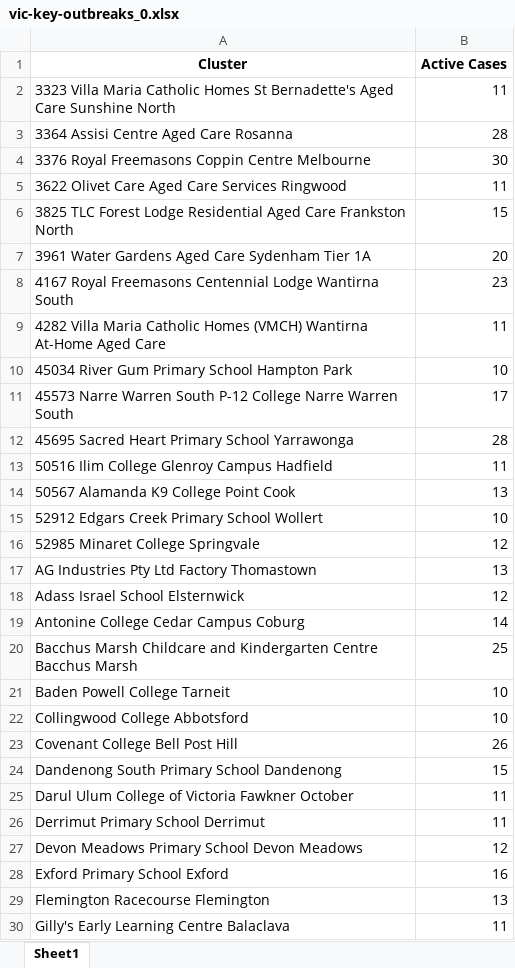
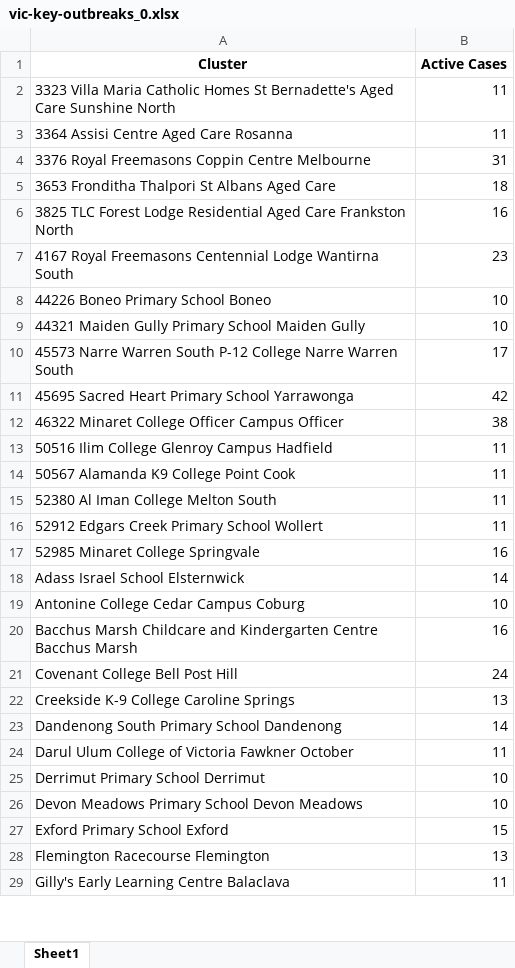
Before and after one commit to Mike-Honey/covid-19-outbreak-paths, an Excel workbook: vic-key-outbreaks_0.xlsx, sheet Sheet1, drawn as a sheet; only a part is shown; values as stored, in another font and other column widths than the file's, no borders; removed rows and columns are numbered as before the commit, all else as after; the diff covers the shown part only; the diff names each change by its address in the sheet, - before the commit and + after, or states it on an @@ line.

```diff
--- a/vic-key-outbreaks_0.xlsx (sheet Sheet1)
+++ b/vic-key-outbreaks_0.xlsx (sheet Sheet1)
-B3 (Active Cases): 28
+B3 (Active Cases): 11
-B4 (Active Cases): 30
+B4 (Active Cases): 31
-row 5: 3622 Olivet Care Aged Care Services Ringwood | 11
+row 5: 3653 Fronditha Thalpori St Albans Aged Care | 18
-B6 (Active Cases): 15
+B6 (Active Cases): 16
-row 7: 3961 Water Gardens Aged Care Sydenham Tier 1A | 20
-row 9: 4282 Villa Maria Catholic Homes (VMCH) Wantirna At-Home Aged Care | 11
+row 8: 44226 Boneo Primary School Boneo | 10
-A9 (Cluster): 45034 River Gum Primary School Hampton Park
+A9 (Cluster): 44321 Maiden Gully Primary School Maiden Gully
-B11 (Active Cases): 28
+B11 (Active Cases): 42
+row 12: 46322 Minaret College Officer Campus Officer | 38
-B14 (Active Cases): 13
+B14 (Active Cases): 11
+row 15: 52380 Al Iman College Melton South | 11
-B16 (Active Cases): 10
+B16 (Active Cases): 11
-B17 (Active Cases): 12
+B17 (Active Cases): 16
-row 17: AG Industries Pty Ltd Factory Thomastown | 13
-B18 (Active Cases): 12
+B18 (Active Cases): 14
-B19 (Active Cases): 14
+B19 (Active Cases): 10
-B20 (Active Cases): 25
+B20 (Active Cases): 16
-row 21: Baden Powell College Tarneit | 10
-row 22: Collingwood College Abbotsford | 10
-B21 (Active Cases): 26
+B21 (Active Cases): 24
+row 22: Creekside K-9 College Caroline Springs | 13
-B23 (Active Cases): 15
+B23 (Active Cases): 14
-B25 (Active Cases): 11
+B25 (Active Cases): 10
-B26 (Active Cases): 12
+B26 (Active Cases): 10
-B27 (Active Cases): 16
+B27 (Active Cases): 15
```
Also changed, not shown: 11 removed rows and 21 edited cells elsewhere in this sheet, vic-key-outbreaks_archive.xlsx.
